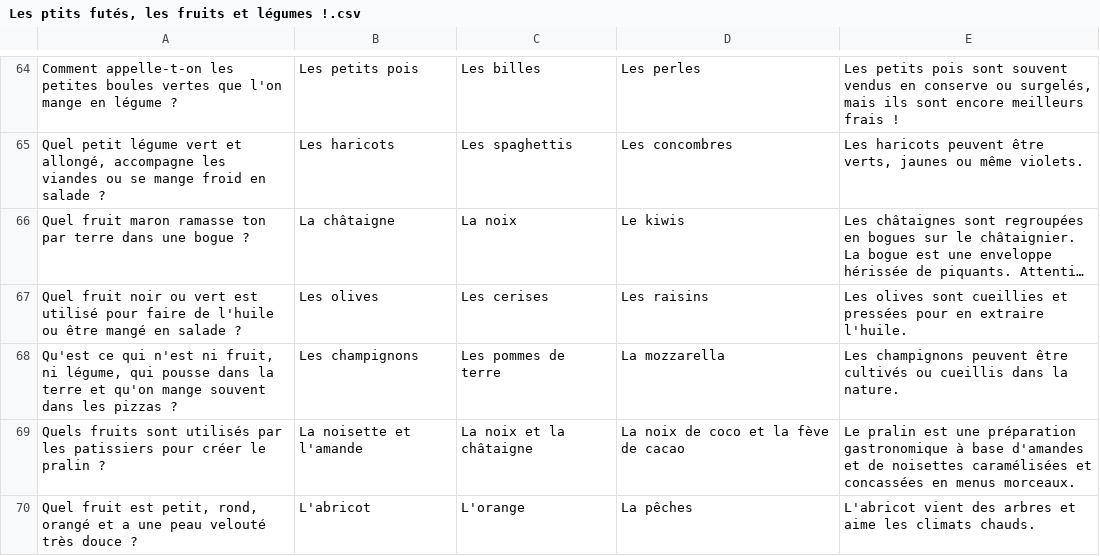
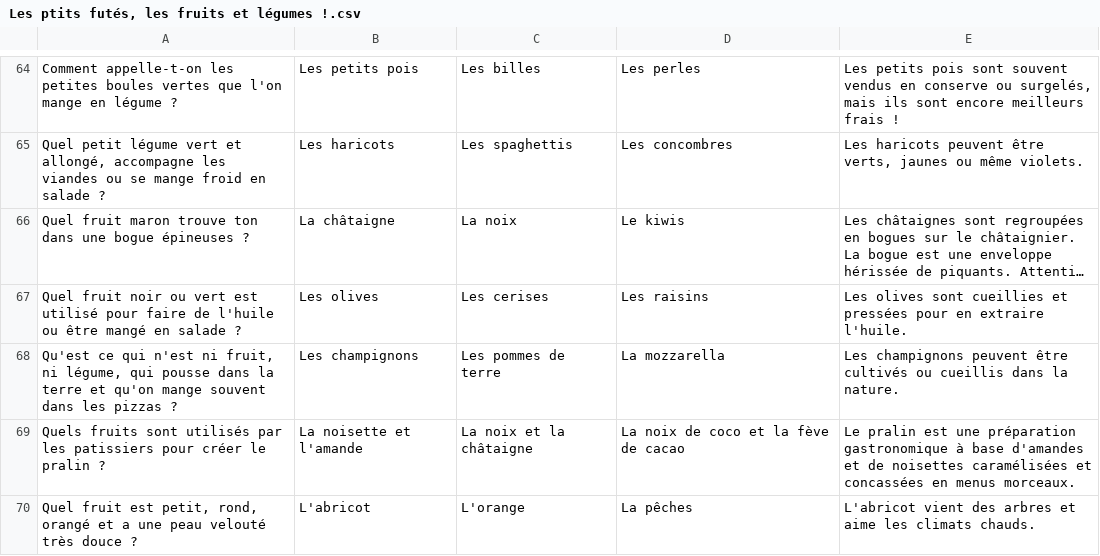
Before and after one commit to telmi-store/les-ptits-futes-quiz-les-fruits-et-legumes, a CSV file: Les ptits futés, les fruits et légumes !.csv, drawn as a sheet; only a part is shown, gaps mark what is left out; long unchanged cells end in …; the diff covers the shown part only; the diff names each change by its address in the sheet, - before the commit and + after, or states it on an @@ line.

```diff
--- a/Les ptits futés, les fruits et légumes !.csv
+++ b/Les ptits futés, les fruits et légumes !.csv
-A66: …fruit maron ramasse ton par terre dans une bogue ?
+A66: …fruit maron trouve ton dans une bogue épineuses ?
```
Also changed, not shown: 9 edited cells elsewhere in this file, 1 other file.
